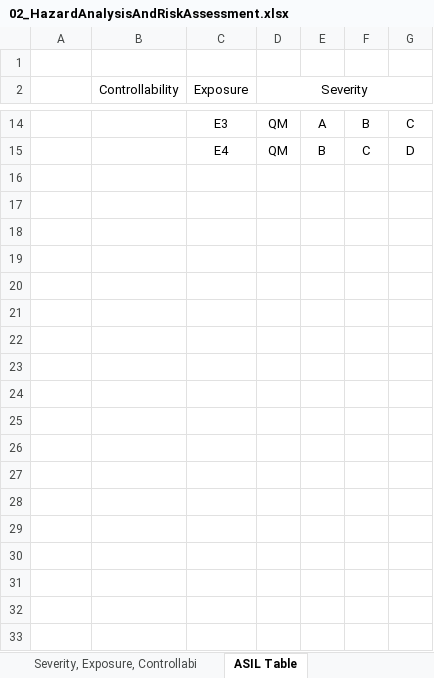
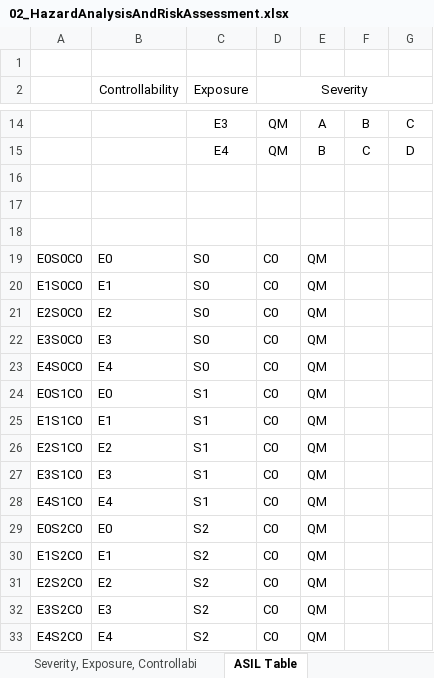
Before and after one commit to OidaTiftla/CarND-Functional-Safety-Project, an Excel workbook: 02_HazardAnalysisAndRiskAssessment.xlsx, sheet ASIL Table, drawn as a sheet; only a part is shown, gaps mark what is left out; values as stored, in another font and other column widths than the file's, no borders; the diff covers the shown part only; the diff names each change by its address in the sheet, - before the commit and + after, or states it on an @@ line.

Commit message:
automate HARA with vlookups and drop down lists

```diff
--- a/02_HazardAnalysisAndRiskAssessment.xlsx (sheet ASIL Table)
+++ b/02_HazardAnalysisAndRiskAssessment.xlsx (sheet ASIL Table)
+row 16: (empty)
+row 17: (empty)
+row 18: (empty)
+row 19: E0S0C0 | E0 | S0 | C0 | QM
+row 20: E1S0C0 | E1 | S0 | C0 | QM
+row 21: E2S0C0 | E2 | S0 | C0 | QM
+row 22: E3S0C0 | E3 | S0 | C0 | QM
+row 23: E4S0C0 | E4 | S0 | C0 | QM
+row 24: E0S1C0 | E0 | S1 | C0 | QM
+row 25: E1S1C0 | E1 | S1 | C0 | QM
+row 26: E2S1C0 | E2 | S1 | C0 | QM
+row 27: E3S1C0 | E3 | S1 | C0 | QM
+row 28: E4S1C0 | E4 | S1 | C0 | QM
+row 29: E0S2C0 | E0 | S2 | C0 | QM
+row 30: E1S2C0 | E1 | S2 | C0 | QM
+row 31: E2S2C0 | E2 | S2 | C0 | QM
+row 32: E3S2C0 | E3 | S2 | C0 | QM
+row 33: E4S2C0 | E4 | S2 | C0 | QM
```
Also changed, not shown: 65 added rows elsewhere in this sheet, sheet Hazard Analysis and Risk Assess, sheet Hazard Analysis Guidewords, sheet Severity, Exposure, Controllabi, sheet Situational Analysis Guidewords, formulas that keep their value.
